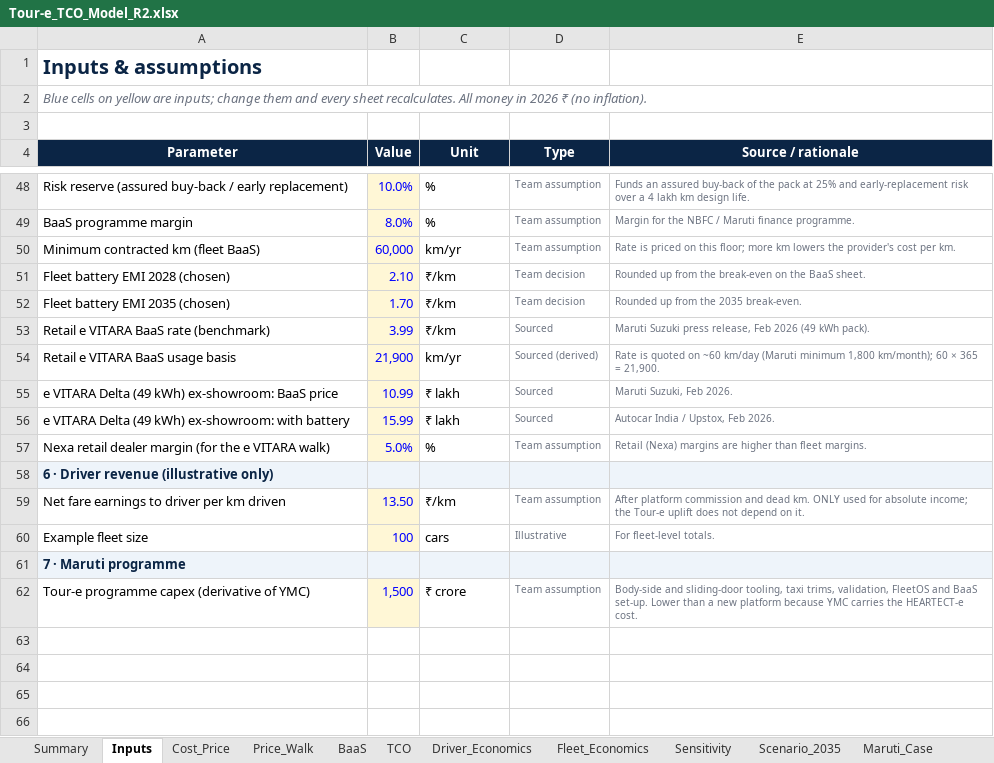
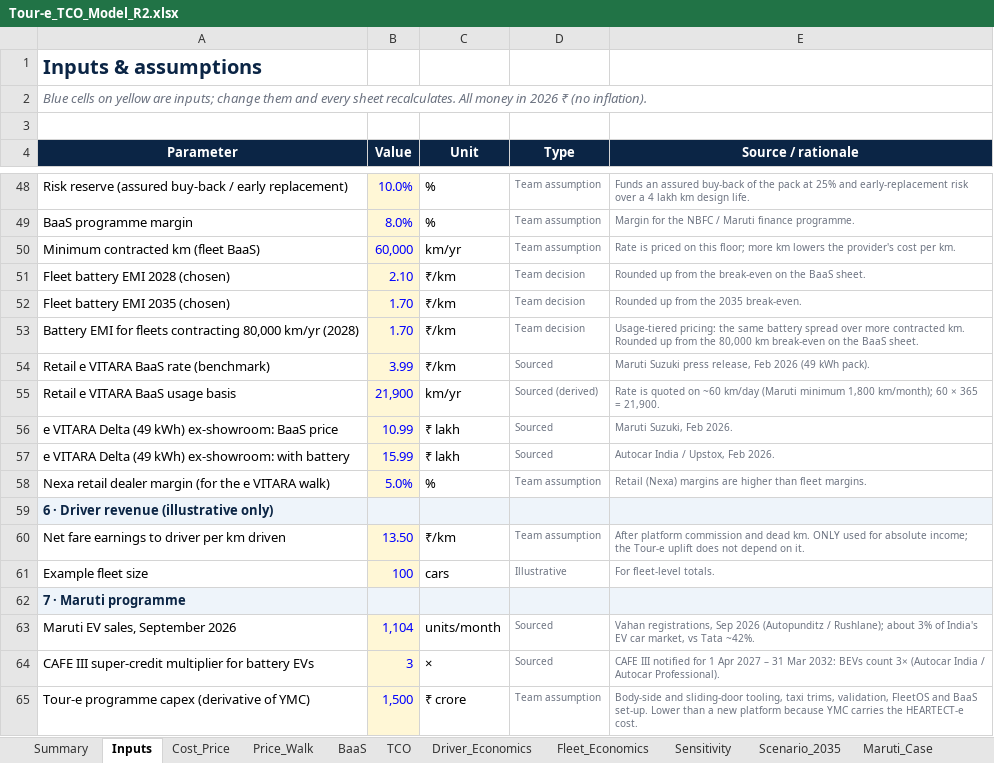
Before and after one commit to claudecode3340/analog, an Excel workbook: Round2/Tour-e_TCO_Model_R2.xlsx, sheet Inputs, drawn as a sheet; only a part is shown, gaps mark what is left out; values as stored, in another font and other column widths than the file's, no borders; the diff names each change by its address in the sheet, - before the commit and + after, or states it on an @@ line.

```diff
--- a/Round2/Tour-e_TCO_Model_R2.xlsx (sheet Inputs)
+++ b/Round2/Tour-e_TCO_Model_R2.xlsx (sheet Inputs)
+row 53: Battery EMI for fleets contracting 80,000 km/yr (2028) | 1.70 | ₹/km | Team decision | Usage-tiered pricing: the same battery spread over more contracted km. Rounded up from the 80,000 km break-even on the BaaS sheet.
+row 63: Maruti EV sales, September 2026 | 1,104 | units/month | Sourced | Vahan registrations, Sep 2026 (Autopunditz / Rushlane); about 3% of India's EV car market, vs Tata ~42%.
+row 64: CAFE III super-credit multiplier for battery EVs | 3 | × | Sourced | CAFE III notified for 1 Apr 2027 – 31 Mar 2032: BEVs count 3× (Autocar India / Autocar Professional).
```
Also changed, not shown: sheet Summary, sheet Maruti_Case, sheet TCO, sheet Fleet_Economics, sheet BaaS, formulas that keep their value.
